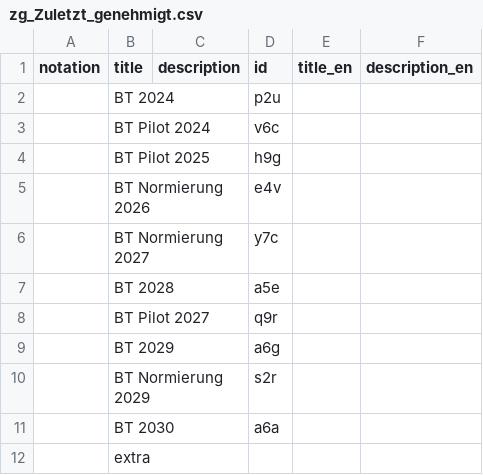
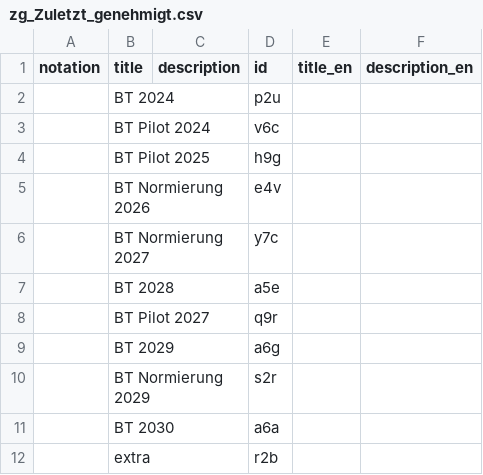
Before and after one commit to iqb-vocabs/v37, a CSV file: csv/zg_Zuletzt_genehmigt.csv, drawn as a sheet; the diff names each change by its address in the sheet, - before the commit and + after, or states it on an @@ line.

```diff
--- a/csv/zg_Zuletzt_genehmigt.csv
+++ b/csv/zg_Zuletzt_genehmigt.csv
-D12 (id): (empty)
+D12 (id): r2b
```
Also changed, not shown: 1 other file.
